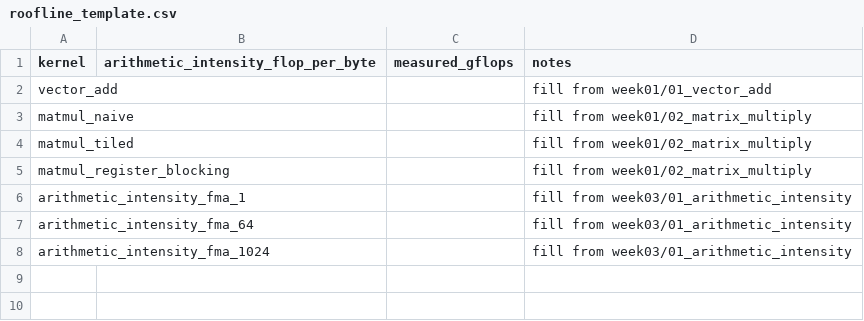
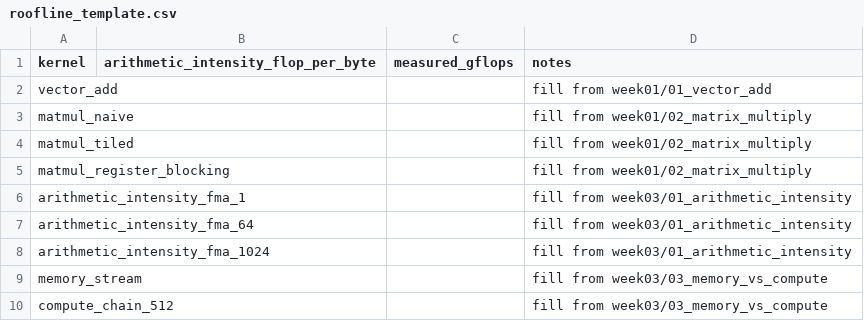
Before and after one commit to fjordyo0707/gpu_study, a CSV file: week03/02_roofline_model/roofline_template.csv, drawn as a sheet; the diff names each change by its address in the sheet, - before the commit and + after, or states it on an @@ line.

Commit message:
docs: scaffold remaining week 3 labs

```diff
--- a/week03/02_roofline_model/roofline_template.csv
+++ b/week03/02_roofline_model/roofline_template.csv
+row 9: memory_stream |  |  | fill from week03/03_memory_vs_compute
+row 10: compute_chain_512 |  |  | fill from week03/03_memory_vs_compute
```
Also changed, not shown: 13 other files.
